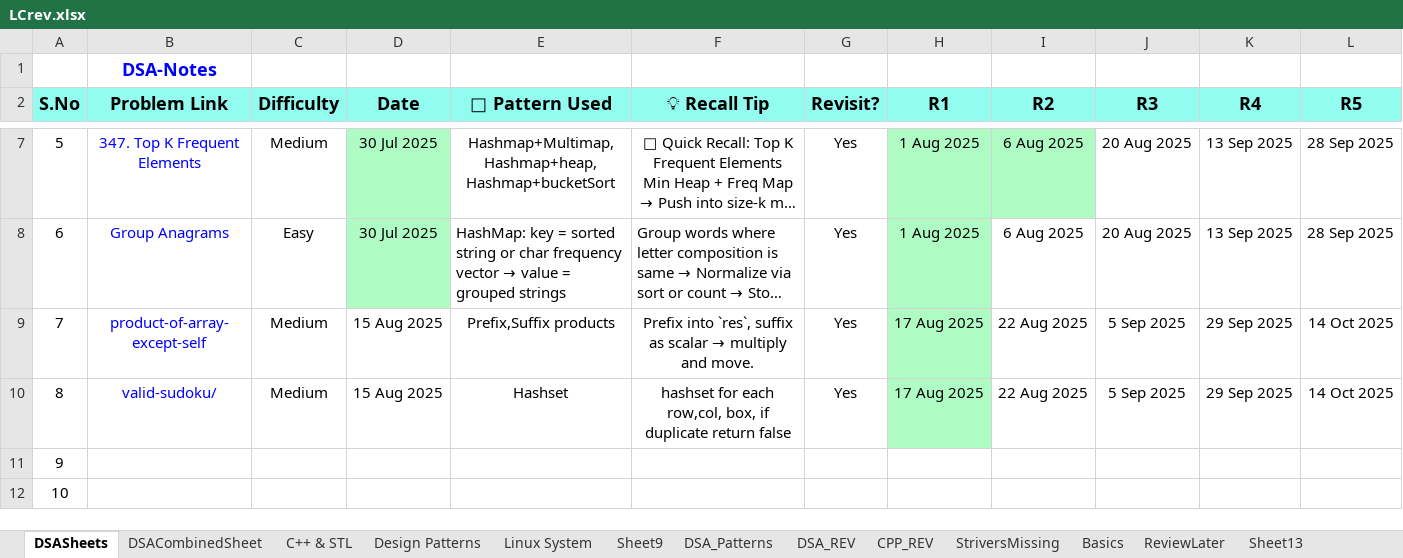
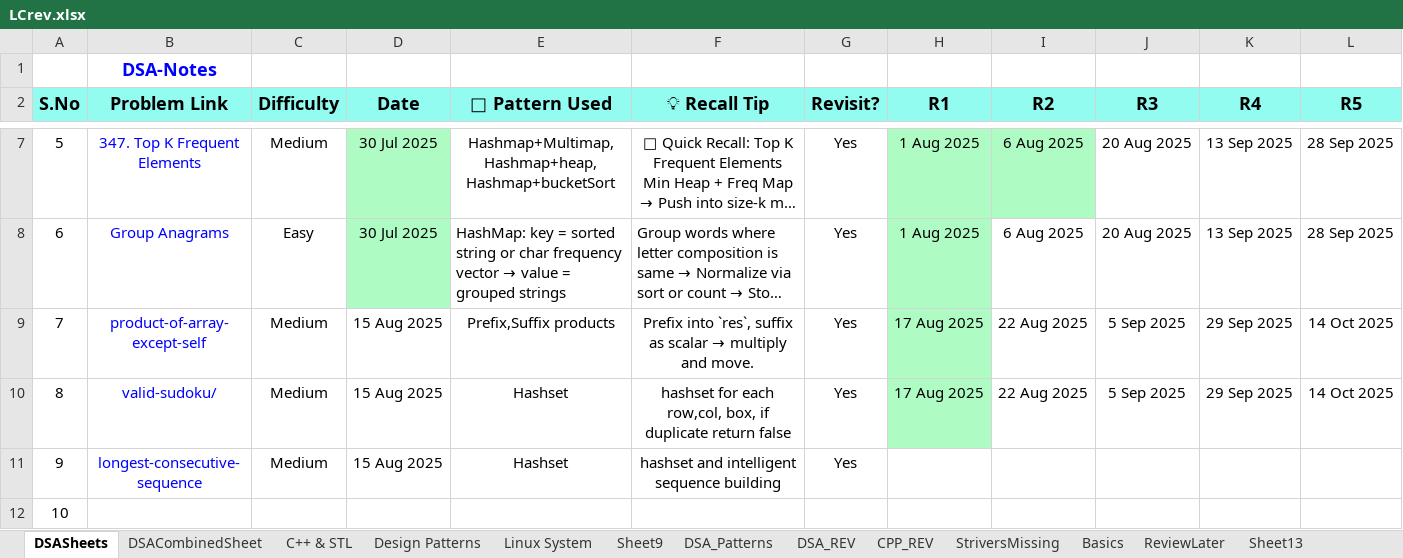
Before and after one commit to muthinenisravan/DSA, an Excel workbook: trackers/LCrev.xlsx, sheet DSASheets, drawn as a sheet; only a part is shown, gaps mark what is left out; long unchanged cells end in …; values as stored, in another font and other column widths than the file's, no borders; conditional formats not drawn; removed rows and columns are numbered as before the commit, all else as after; the diff names each change by its address in the sheet, - before the commit and + after, or states it on an @@ line.

Commit message:
longest sub sequence problem

```diff
--- a/trackers/LCrev.xlsx (sheet DSASheets)
+++ b/trackers/LCrev.xlsx (sheet DSASheets)
+row 11: 9 | longest-consecutive-sequence | Medium | 15 Aug 2025 | Hashset | hashset and intelligent sequence building | Yes
@@ column A (S.No) renumbered in row 12 @@
-row 12: 10
```
Also changed, not shown: 5 other files.
